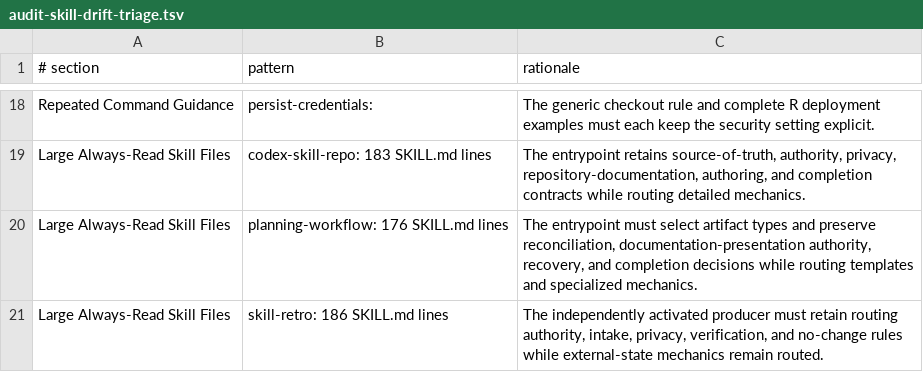
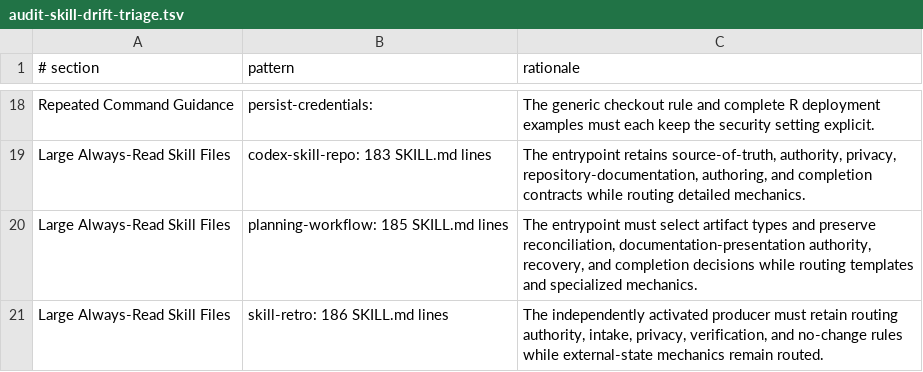
Before and after one commit to jlmelville/codex-workflows, a TSV file: scripts/audit-skill-drift-triage.tsv, drawn as a sheet; only a part is shown, gaps mark what is left out.

```diff
--- a/scripts/audit-skill-drift-triage.tsv
+++ b/scripts/audit-skill-drift-triage.tsv
@@ -19,3 +19,3 @@ Repeated Command Guidance	persist-credentials:	The generic checkout rule and com
 Large Always-Read Skill Files	codex-skill-repo: 183 SKILL.md lines	The entrypoint retains source-of-truth, authority, privacy, repository-documentation, authoring, and completion contracts while routing detailed mechanics.
-Large Always-Read Skill Files	planning-workflow: 176 SKILL.md lines	The entrypoint must select artifact types and preserve reconciliation, documentation-presentation authority, recovery, and completion decisions while routing templates and specialized mechanics.
+Large Always-Read Skill Files	planning-workflow: 185 SKILL.md lines	The entrypoint must select artifact types and preserve reconciliation, documentation-presentation authority, recovery, and completion decisions while routing templates and specialized mechanics.
 Large Always-Read Skill Files	skill-retro: 186 SKILL.md lines	The independently activated producer must retain routing authority, intake, privacy, verification, and no-change rules while external-state mechanics remain routed.
```
Also changed, not shown: 2 other files.
